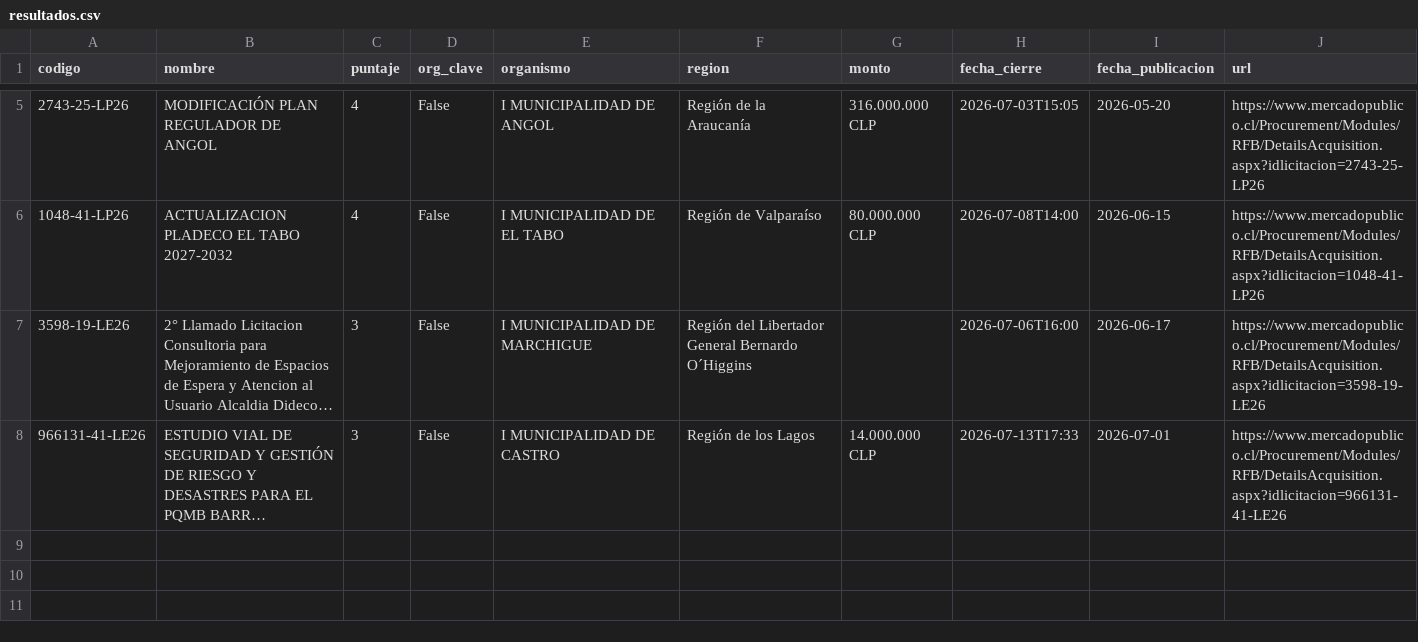
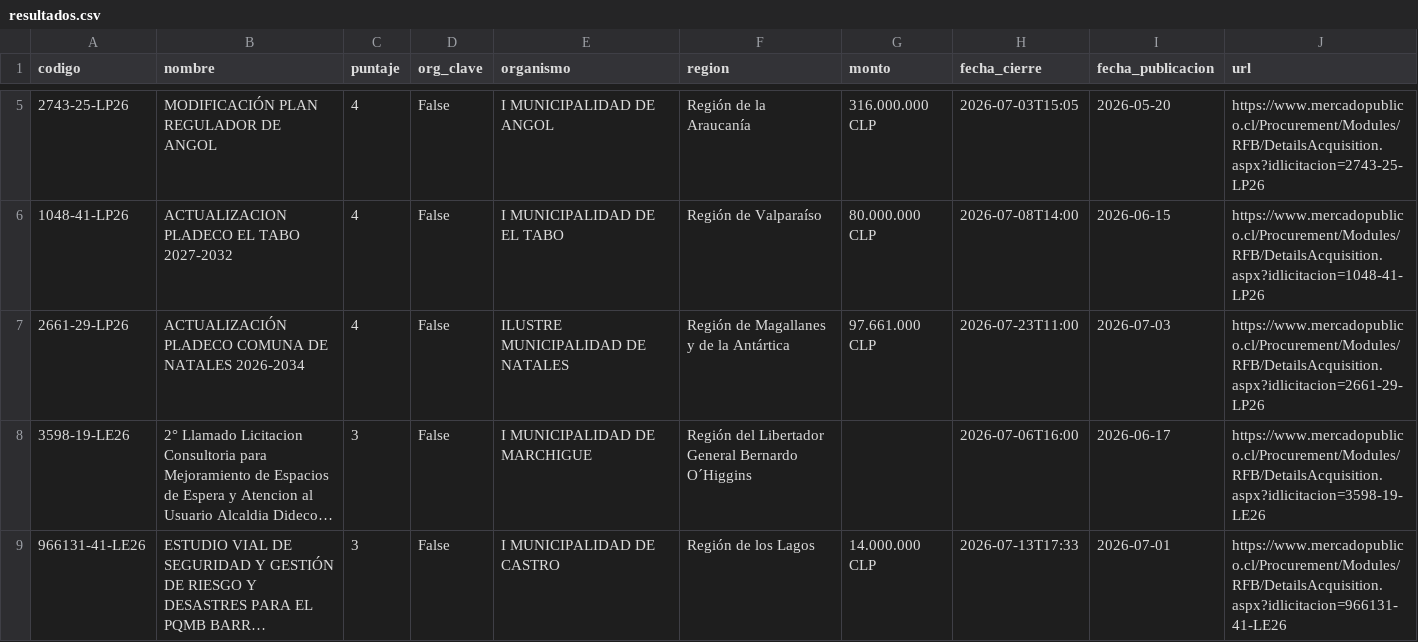
Before and after one commit to romedinag-tech/licitaciones, a CSV file: data/resultados.csv, drawn as a sheet; only a part is shown, gaps mark what is left out; long unchanged cells end in …; the diff names each change by its address in the sheet, - before the commit and + after, or states it on an @@ line.

```diff
--- a/data/resultados.csv
+++ b/data/resultados.csv
+row 7: 2661-29-LP26 | ACTUALIZACIÓN PLADECO COMUNA DE NATALES 2026-2034 | 4 | False | ILUSTRE MUNICIPALIDAD DE NATALES | Región de Magallanes y de la Antártica | 97.661.000 CLP | 2026-07-23T11:00 | 2026-07-03 | https://www.mercadopublico.cl/Procurement/Modules/RFB/DetailsAcquisition.aspx?idlicitacion=2661-29-LP26
```
Also changed, not shown: 2 other files.
